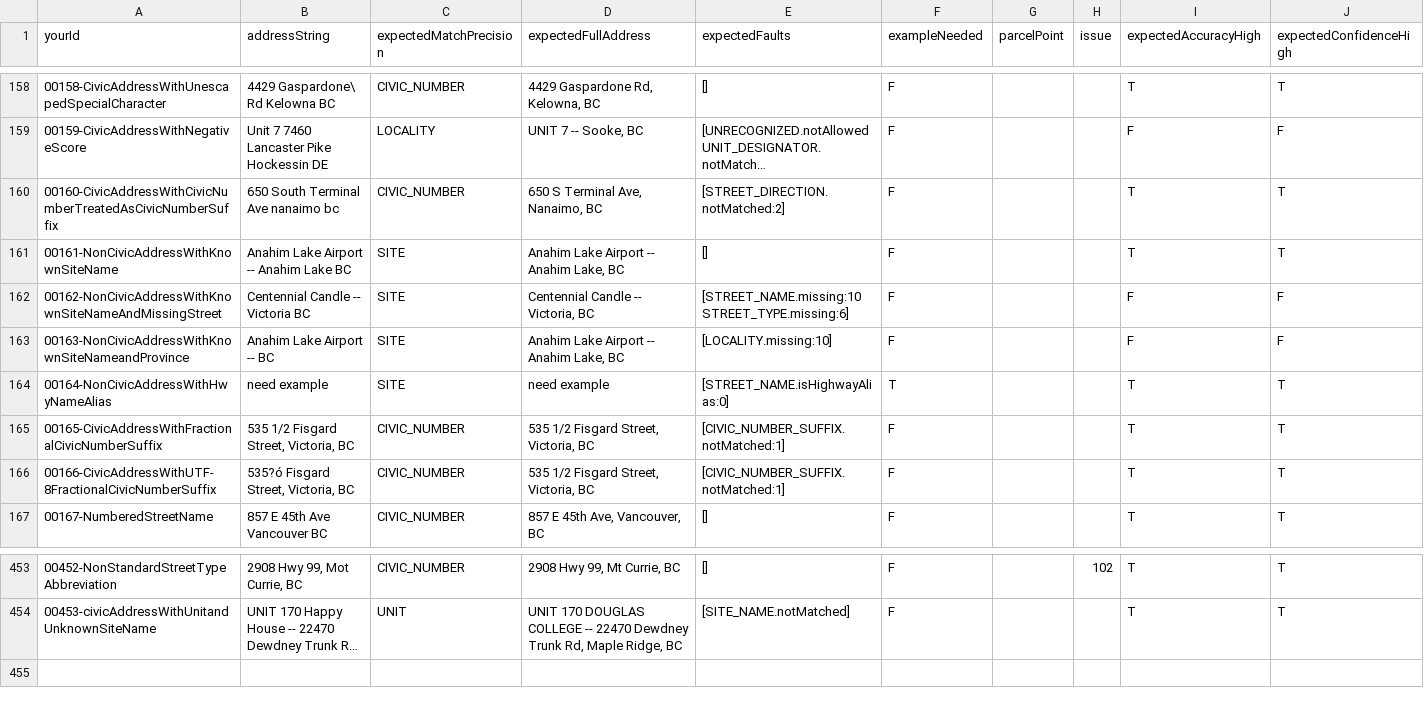
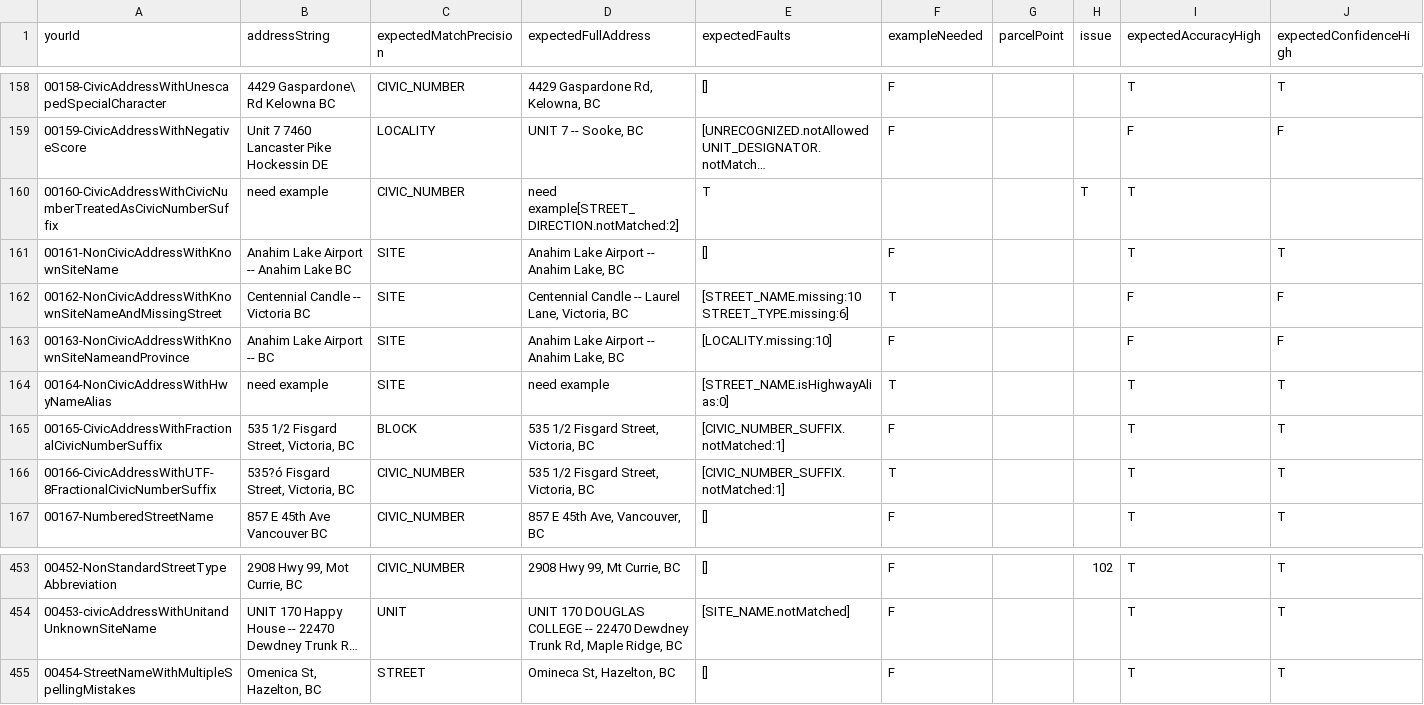
Before and after one commit to bcgov/ols-geocoder, a CSV file: atp_addresses.csv, drawn as a sheet; only a part is shown, gaps mark what is left out; long unchanged cells end in …; the diff names each change by its address in the sheet, - before the commit and + after, or states it on an @@ line.

Commit message:
Update atp_addresses.csv

```diff
--- a/atp_addresses.csv
+++ b/atp_addresses.csv
-B160 (addressString): 650 South Terminal Ave nanaimo bc
+B160 (addressString): need example
-D160 (expectedFullAddress): 650 S Terminal Ave, Nanaimo, BC
+D160 (expectedFullAddress): need example[STREET_DIRECTION.notMatched:2]
-E160 (expectedFaults): [STREET_DIRECTION.notMatched:2]
+E160 (expectedFaults): T
-F160 (exampleNeeded): F
+F160 (exampleNeeded): (empty)
-H160 (issue): (empty)
+H160 (issue): T
-J160 (expectedConfidenceHigh): T
+J160 (expectedConfidenceHigh): (empty)
-D162 (expectedFullAddress): Centennial Candle -- Victoria, BC
+D162 (expectedFullAddress): Centennial Candle -- Laurel Lane, Victoria, BC
-F162 (exampleNeeded): F
+F162 (exampleNeeded): T
-C165 (expectedMatchPrecision): CIVIC_NUMBER
+C165 (expectedMatchPrecision): BLOCK
-F166 (exampleNeeded): F
+F166 (exampleNeeded): T
+row 455: 00454-StreetNameWithMultipleSpellingMistakes | Omenica St, Hazelton, BC | STREET | Omineca St, Hazelton, BC | [] | F |  |  | T | T
```
